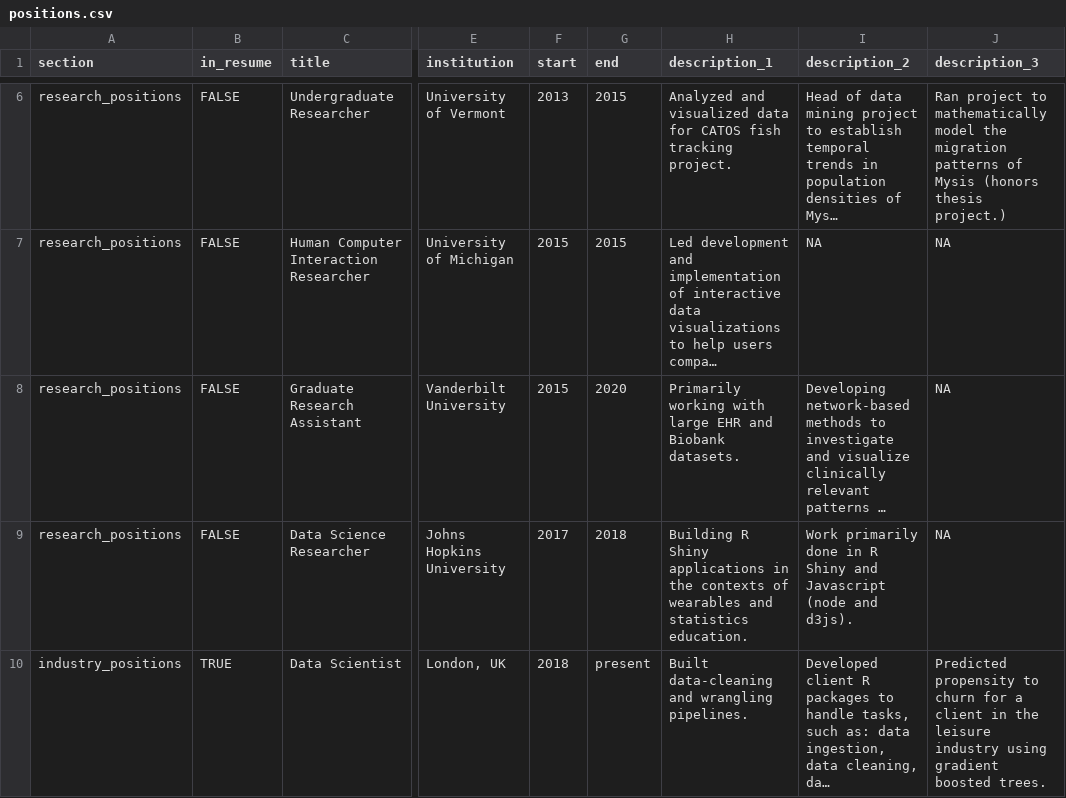
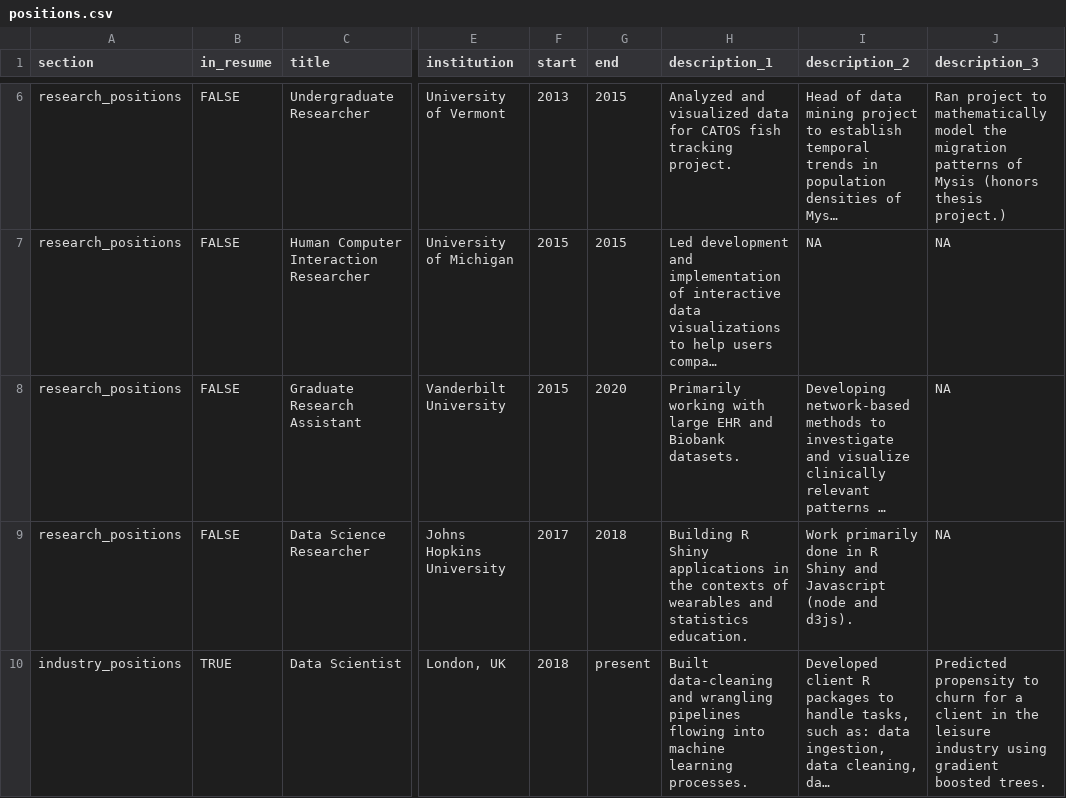
Before and after one commit to dragosmg/cv, a CSV file: positions.csv, drawn as a sheet; only a part is shown, gaps mark what is left out; long unchanged cells end in …; the diff covers the shown part only; the diff names each change by its address in the sheet, - before the commit and + after, or states it on an @@ line.

Commit message:
update positions

```diff
--- a/positions.csv
+++ b/positions.csv
-H10 (description_1): …and wrangling pipelines.
+H10 (description_1): …and wrangling pipelines flowing into machine learning processes.
```
Also changed, not shown: 4 edited cells elsewhere in this file.
